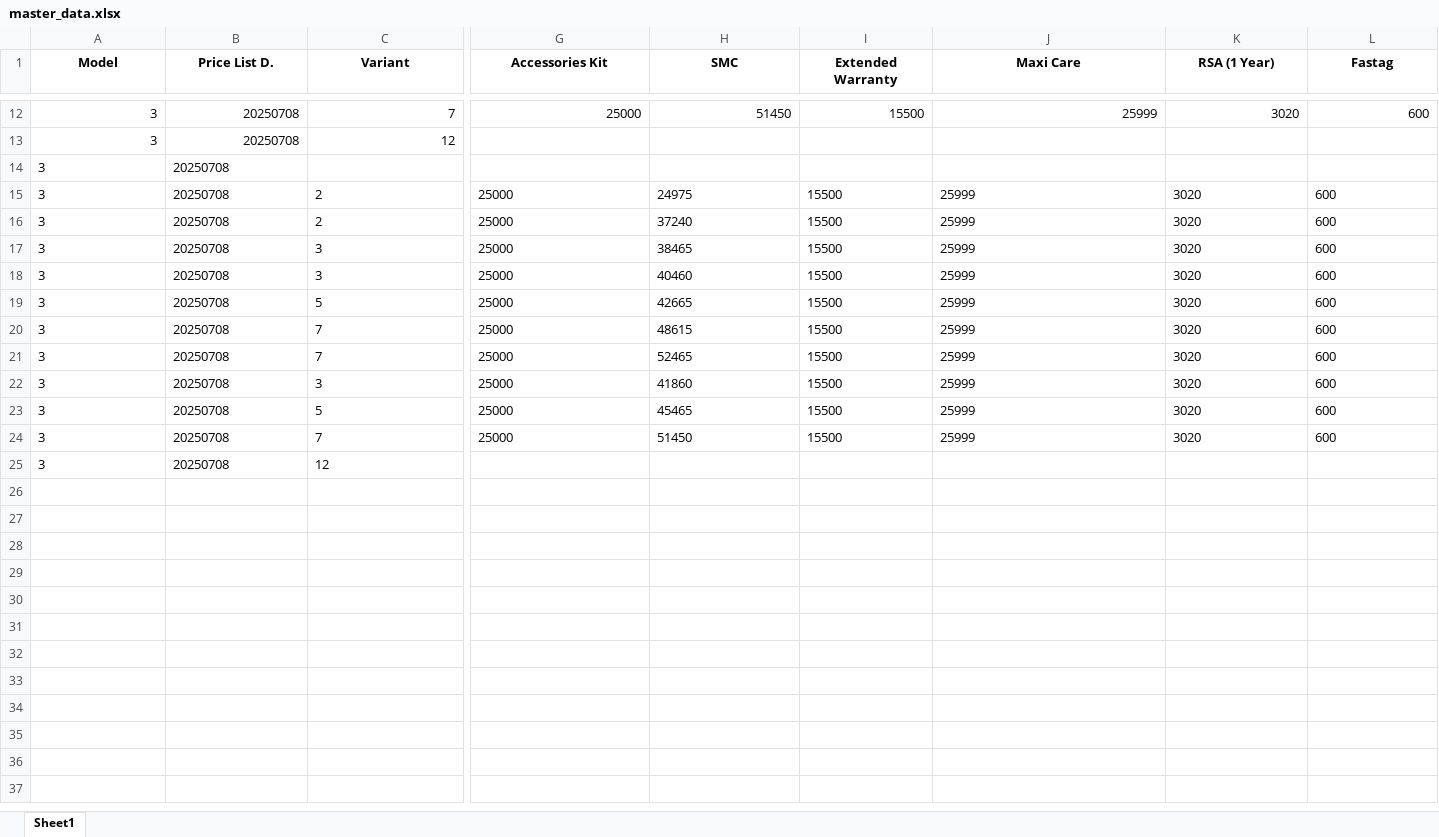
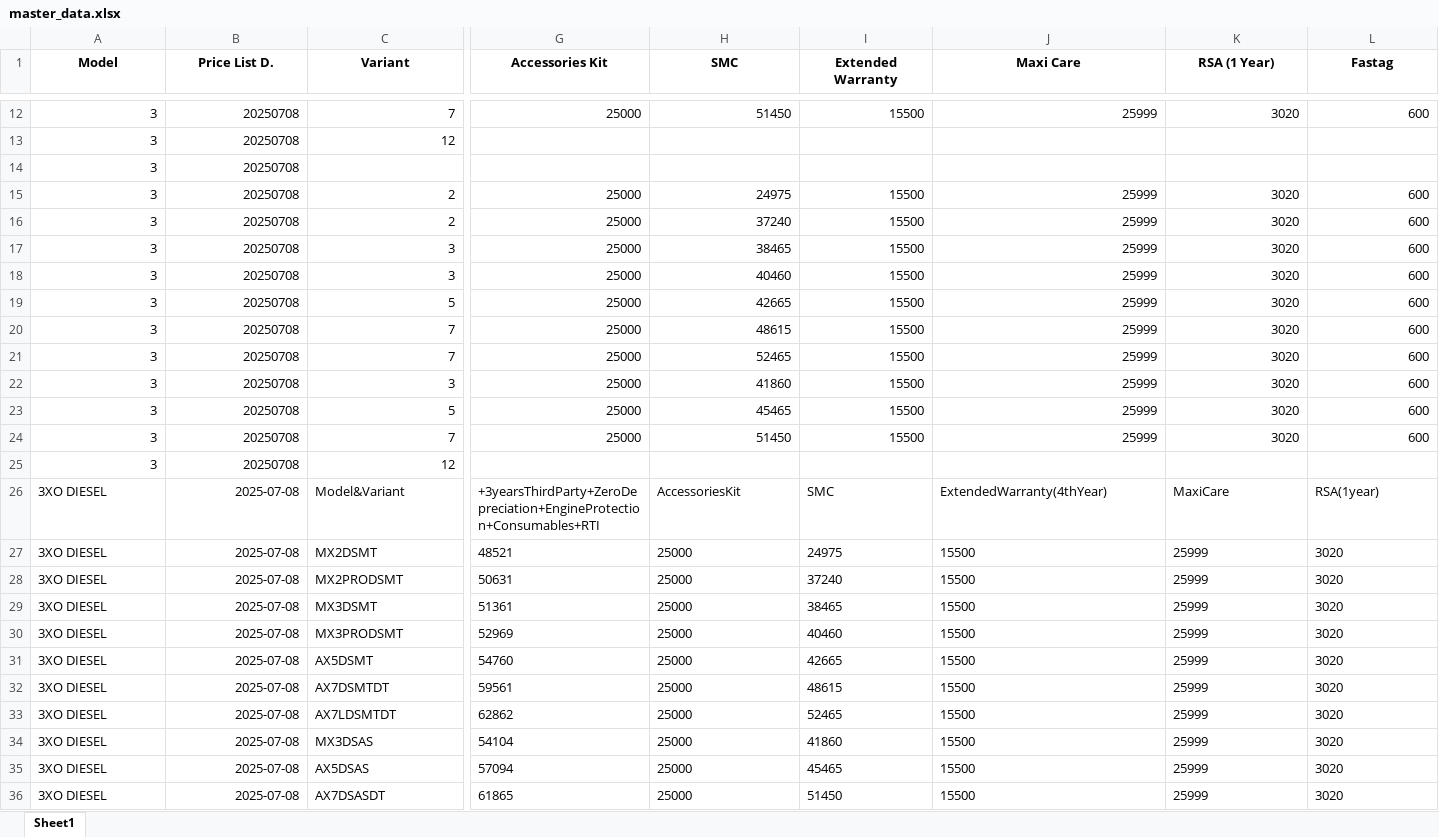
Before and after one commit to raj54669/mahindra-pricing-data, an Excel workbook: data/master_data.xlsx, sheet Sheet1, drawn as a sheet; only a part is shown, gaps mark what is left out; values as stored, in another font and other column widths than the file's, no borders; rows hold the shown columns only; the diff covers the shown part only; the diff names each change by its address in the sheet, - before the commit and + after, or states it on an @@ line.

Commit message:
Update data/master_data.xlsx

```diff
--- a/data/master_data.xlsx (sheet Sheet1)
+++ b/data/master_data.xlsx (sheet Sheet1)
-A14:B14 alignment: left
+A14:B14 alignment: right
-A15:C24 alignment: left
+A15:C24 alignment: right
-G15:L24 alignment: left
+G15:L24 alignment: right
-A25:C25 alignment: left
+A25:C25 alignment: right
+row 26: 3XO DIESEL | 2025-07-08 | Model&Variant | +3yearsThirdParty+ZeroDepreciation+EngineProtection+Consumables+RTI | AccessoriesKit | SMC | ExtendedWarranty(4thYear) | MaxiCare | RSA(1year)
+row 27: 3XO DIESEL | 2025-07-08 | MX2DSMT | 48521 | 25000 | 24975 | 15500 | 25999 | 3020
+row 28: 3XO DIESEL | 2025-07-08 | MX2PRODSMT | 50631 | 25000 | 37240 | 15500 | 25999 | 3020
+row 29: 3XO DIESEL | 2025-07-08 | MX3DSMT | 51361 | 25000 | 38465 | 15500 | 25999 | 3020
+row 30: 3XO DIESEL | 2025-07-08 | MX3PRODSMT | 52969 | 25000 | 40460 | 15500 | 25999 | 3020
+row 31: 3XO DIESEL | 2025-07-08 | AX5DSMT | 54760 | 25000 | 42665 | 15500 | 25999 | 3020
+row 32: 3XO DIESEL | 2025-07-08 | AX7DSMTDT | 59561 | 25000 | 48615 | 15500 | 25999 | 3020
+row 33: 3XO DIESEL | 2025-07-08 | AX7LDSMTDT | 62862 | 25000 | 52465 | 15500 | 25999 | 3020
+row 34: 3XO DIESEL | 2025-07-08 | MX3DSAS | 54104 | 25000 | 41860 | 15500 | 25999 | 3020
+row 35: 3XO DIESEL | 2025-07-08 | AX5DSAS | 57094 | 25000 | 45465 | 15500 | 25999 | 3020
+row 36: 3XO DIESEL | 2025-07-08 | AX7DSASDT | 61865 | 25000 | 51450 | 15500 | 25999 | 3020
```
Also changed, not shown: cell formats elsewhere in this sheet.
